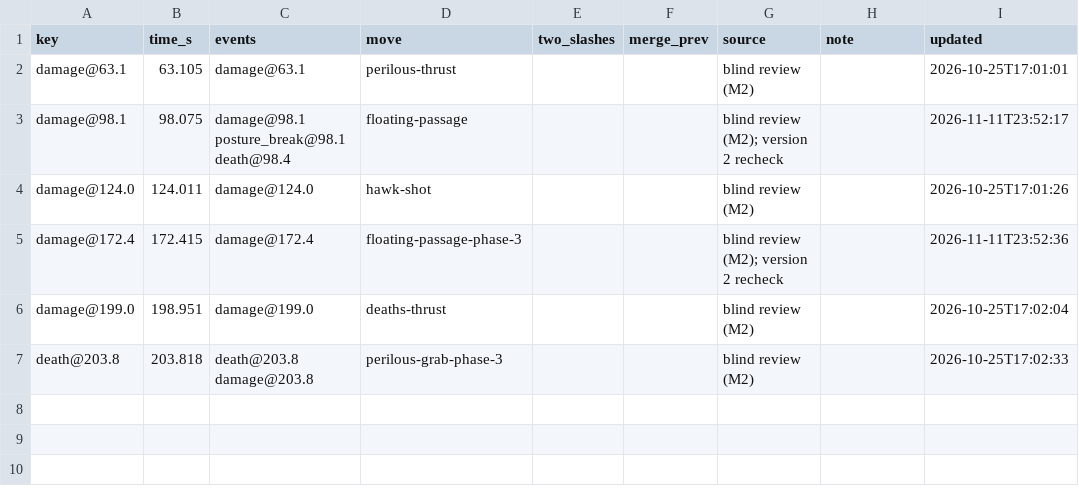
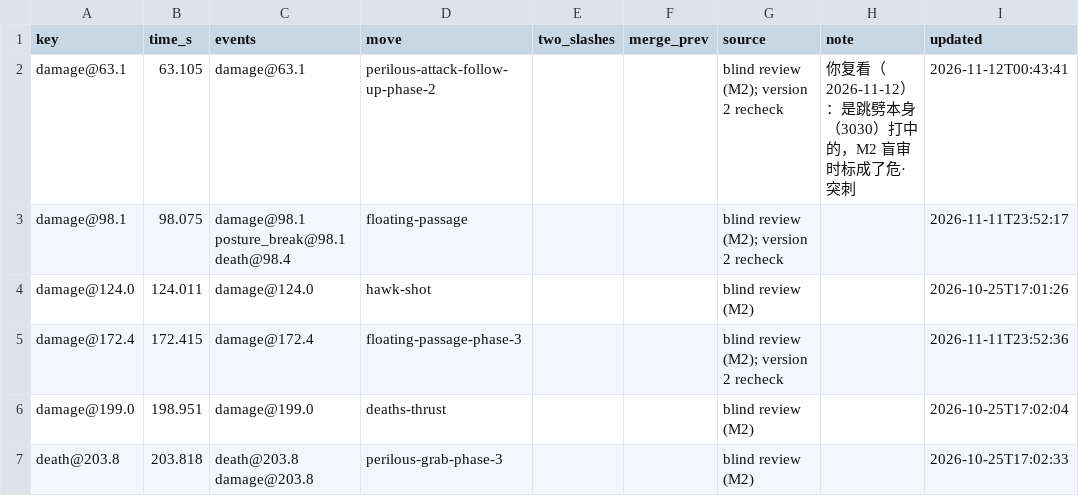
Before and after one commit to CanYouTeachMeHowToCode/Sekiro-boss-practice-analytics, a CSV file: research/ground_truth/annotations/vanilla/genichiro/2026-10-22-castle-1/failure_truth_v2.csv, drawn as a sheet.

```diff
--- a/research/ground_truth/annotations/vanilla/genichiro/2026-10-22-castle-1/failure_truth_v2.csv
+++ b/research/ground_truth/annotations/vanilla/genichiro/2026-10-22-castle-1/failure_truth_v2.csv
@@ -1,3 +1,3 @@
 key,time_s,events,move,two_slashes,merge_prev,source,note,updated
-damage@63.1,63.105,damage@63.1,perilous-thrust,,,blind review (M2),,2026-10-25T17:01:01
+damage@63.1,63.105,damage@63.1,perilous-attack-follow-up-phase-2,,,blind review (M2); version 2 recheck,你复看（2026-11-12）：是跳劈本身（3030）打中的，M2 盲审时标成了危·突刺,2026-11-12T00:43:41
 damage@98.1,98.075,damage@98.1 posture_break@98.1 death@98.4,floating-passage,,,blind review (M2); version 2 recheck,,2026-11-11T23:52:17
```
Also changed, not shown: research/ground_truth/annotations/vanilla/genichiro/2026-10-13-castle/failure_truth_v2.csv, research/ground_truth/annotations/vanilla/genichiro/2026-10-16-castle-5/failure_truth_v2.csv, 6 other files.
